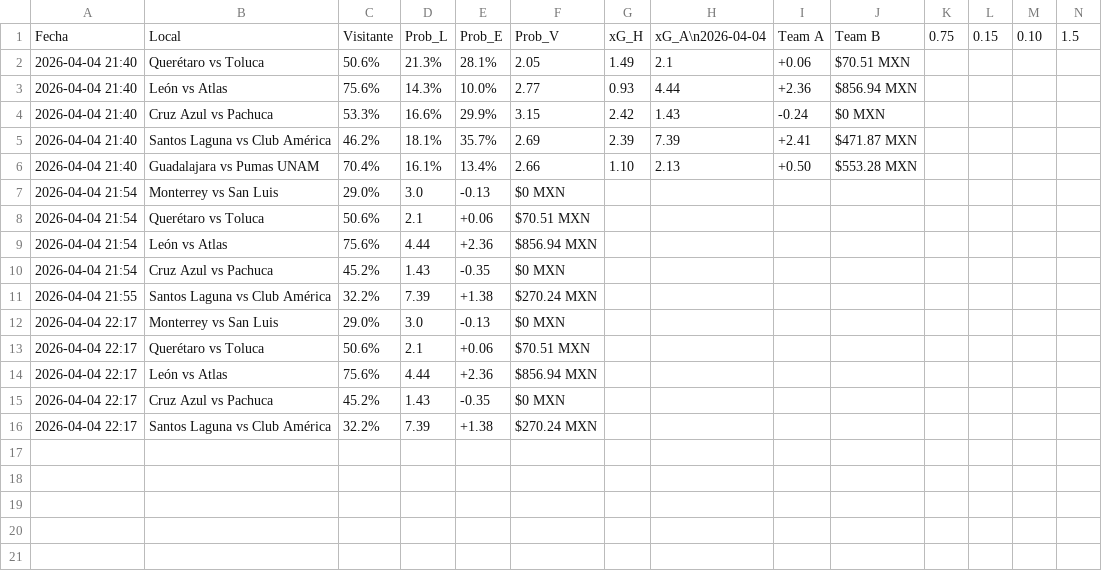
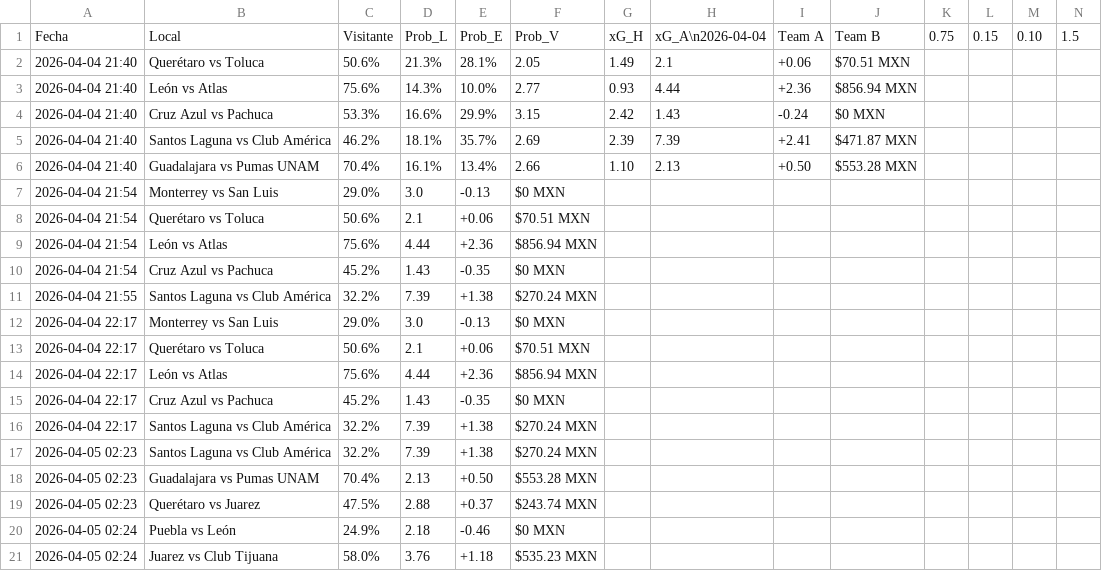
Before and after one commit to josebernardinogonza-pixel/football-predictor, a CSV file: predictions_history.csv, drawn as a sheet; only a part is shown; rows hold the shown columns only; the diff names each change by its address in the sheet, - before the commit and + after, or states it on an @@ line.

Commit message:
Update history [skip ci]

```diff
--- a/predictions_history.csv
+++ b/predictions_history.csv
+row 17: 2026-04-05 02:23 | Santos Laguna vs Club América | 32.2% | 7.39 | +1.38 | $270.24 MXN
+row 18: 2026-04-05 02:23 | Guadalajara vs Pumas UNAM | 70.4% | 2.13 | +0.50 | $553.28 MXN
+row 19: 2026-04-05 02:23 | Querétaro vs Juarez | 47.5% | 2.88 | +0.37 | $243.74 MXN
+row 20: 2026-04-05 02:24 | Puebla vs León | 24.9% | 2.18 | -0.46 | $0 MXN
+row 21: 2026-04-05 02:24 | Juarez vs Club Tijuana | 58.0% | 3.76 | +1.18 | $535.23 MXN
```
